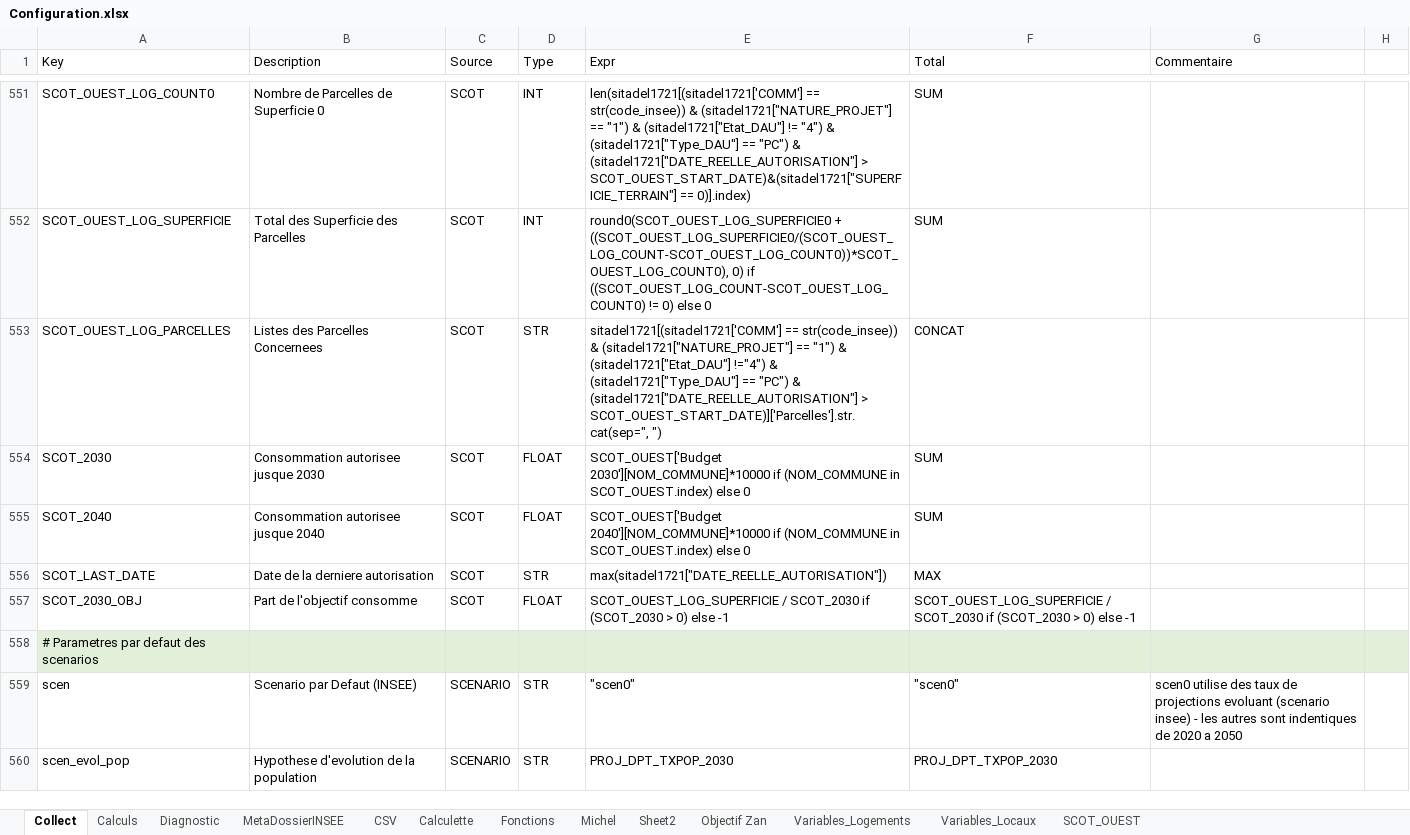
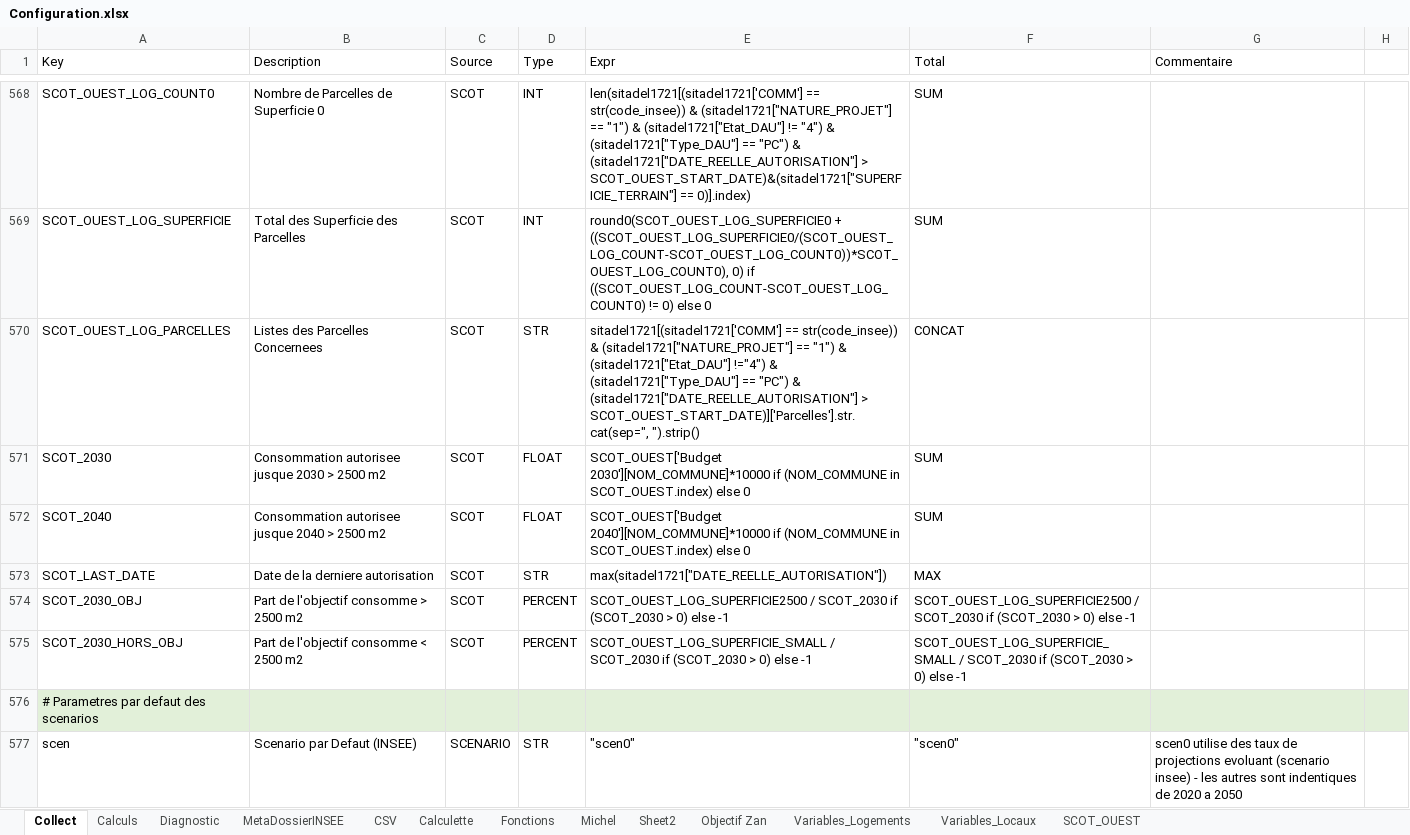
Before and after one commit to bheuse/ConsommationFonciere, an Excel workbook: input/Configuration.xlsx, sheet Collect, drawn as a sheet; only a part is shown, gaps mark what is left out; the shorter side is filled out with more unchanged rows; values as stored, in another font and other column widths than the file's, no borders; addresses are those after the commit; the diff covers the shown part only; the diff names each change by its address in the sheet, - before the commit and + after, or states it on an @@ line.

```diff
--- a/input/Configuration.xlsx (sheet Collect)
+++ b/input/Configuration.xlsx (sheet Collect)
-E570 (Expr): …> SCOT_OUEST_START_DATE)]['Parcelles'].str.cat(sep=", ")
+E570 (Expr): …> SCOT_OUEST_START_DATE)]['Parcelles'].str.cat(sep=", ").strip()
-B571 (Description): Consommation autorisee jusque 2030
+B571 (Description): Consommation autorisee jusque 2030 > 2500 m2
-B572 (Description): Consommation autorisee jusque 2040
+B572 (Description): Consommation autorisee jusque 2040 > 2500 m2
-B574 (Description): Part de l'objectif consomme
+B574 (Description): Part de l'objectif consomme > 2500 m2
-D574 (Type): FLOAT
+D574 (Type): PERCENT
-E574 (Expr): SCOT_OUEST_LOG_SUPERFICIE / SCOT_2030…
+E574 (Expr): SCOT_OUEST_LOG_SUPERFICIE2500 / SCOT_2030…
-F574 (Total): SCOT_OUEST_LOG_SUPERFICIE / SCOT_2030…
+F574 (Total): SCOT_OUEST_LOG_SUPERFICIE2500 / SCOT_2030…
+row 575: SCOT_2030_HORS_OBJ | Part de l'objectif consomme < 2500 m2 | SCOT | PERCENT | SCOT_OUEST_LOG_SUPERFICIE_SMALL / SCOT_2030 if (SCOT_2030 > 0) else -1 | SCOT_OUEST_LOG_SUPERFICIE_SMALL / SCOT_2030 if (SCOT_2030 > 0) else -1
```
Also changed, not shown: 17 added rows, 2 edited cells and cell formats elsewhere in this sheet, sheet Calculs, 3 other files.
